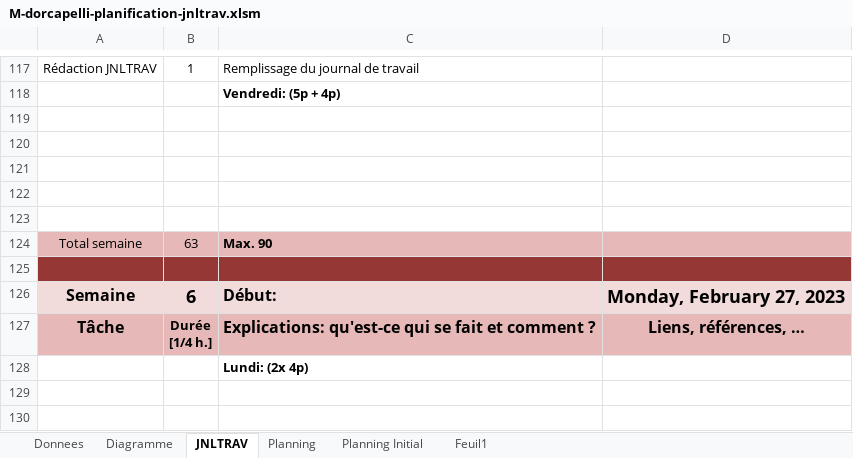
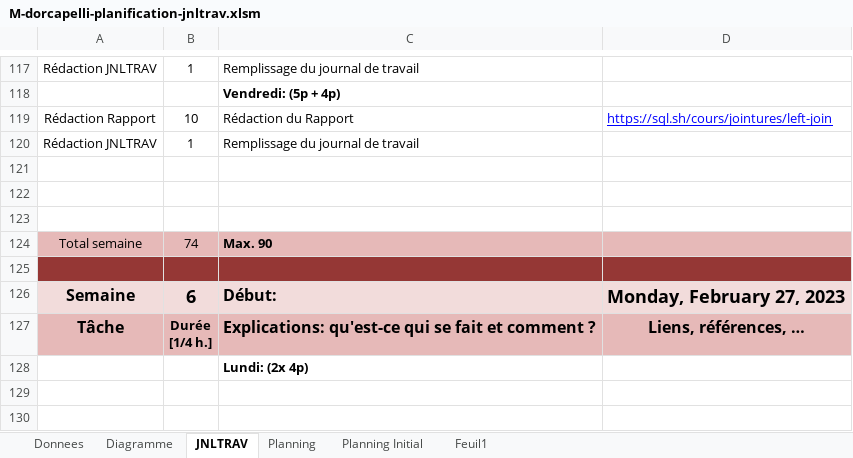
Before and after one commit to doriancapelli/Projet_Approfondissement, an Excel workbook: 3-Documentation/M-dorcapelli-planification-jnltrav.xlsm, sheet JNLTRAV, drawn as a sheet; only a part is shown, gaps mark what is left out; values as stored, in another font and other column widths than the file's, no borders; charts and pictures not drawn; 1 other sheet too large or unreadable and not compared; removed rows and columns are numbered as before the commit, all else as after; the diff names each change by its address in the sheet, - before the commit and + after, or states it on an @@ line.

Commit message:
Rapport

```diff
--- a/3-Documentation/M-dorcapelli-planification-jnltrav.xlsm (sheet JNLTRAV)
+++ b/3-Documentation/M-dorcapelli-planification-jnltrav.xlsm (sheet JNLTRAV)
+row 119: Rédaction Rapport | 10 | Rédaction du Rapport | https://sql.sh/cours/jointures/left-join
+row 120: Rédaction JNLTRAV | 1 | Remplissage du journal de travail
-row 122: (empty)
-row 123: (empty)
-B124: 63
+B124: 74
```
Also changed, not shown: charts or pictures, 24 other files.
